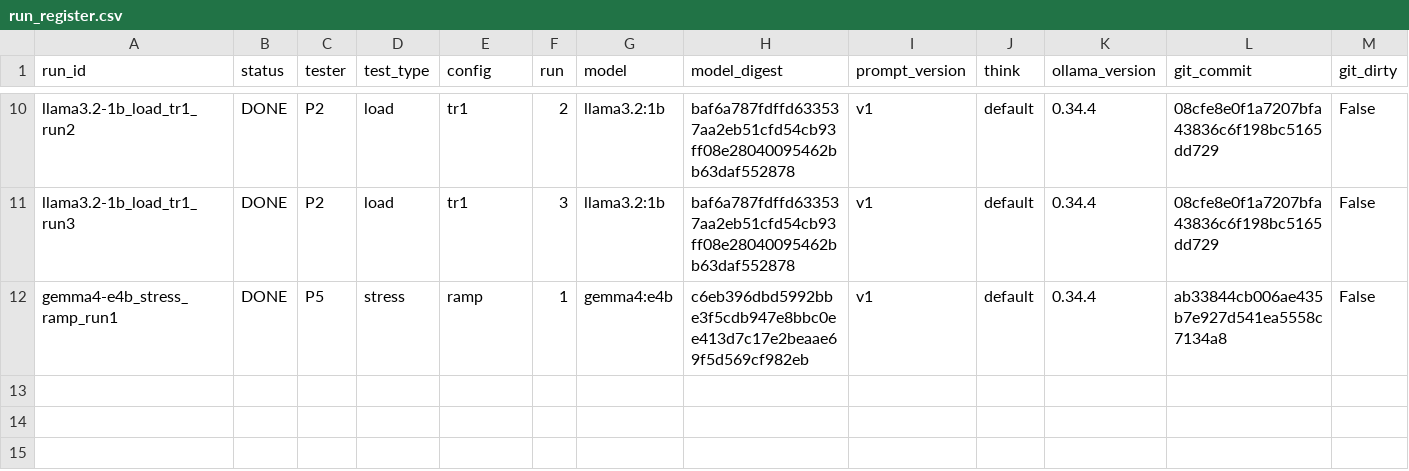
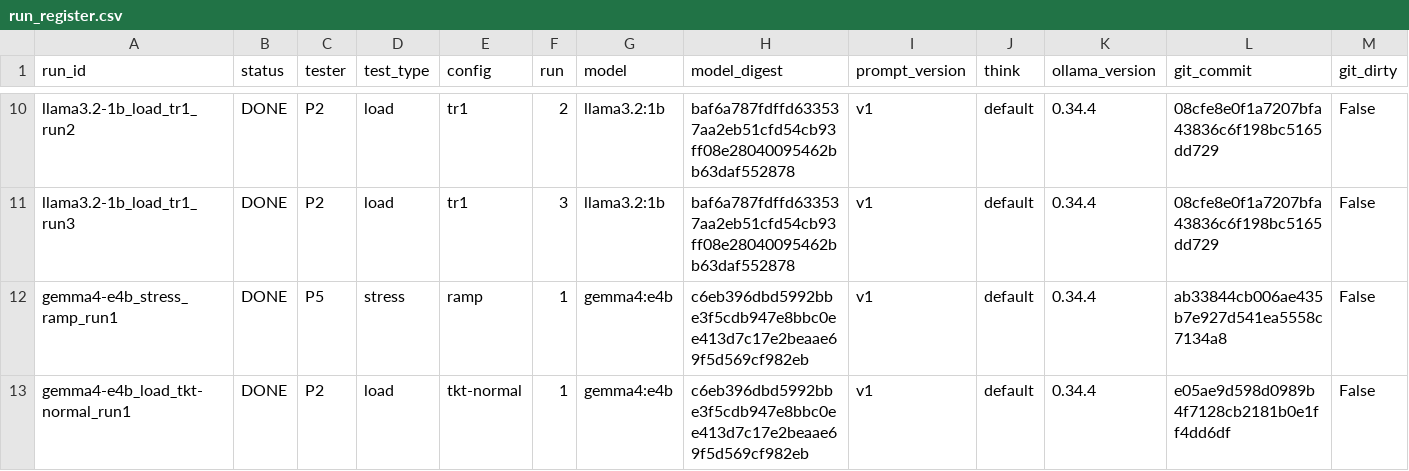
Before and after one commit to 2402801/ICT3113-P2-2, a CSV file: runs/run_register.csv, drawn as a sheet; only a part is shown, gaps mark what is left out; rows hold the shown columns only; the diff names each change by its address in the sheet, - before the commit and + after, or states it on an @@ line.

Commit message:
Load run gemma4-e4b_load_tkt-normal_run1

```diff
--- a/runs/run_register.csv
+++ b/runs/run_register.csv
+row 13: gemma4-e4b_load_tkt-normal_run1 | DONE | P2 | load | tkt-normal | 1 | gemma4:e4b | c6eb396dbd5992bbe3f5cdb947e8bbc0ee413d7c17e2beaae69f5d569cf982eb | v1 | default | 0.34.4 | e05ae9d598d0989b4f7128cb2181b0e1ff4dd6df | False
```
Also changed, not shown: 53 other files.
